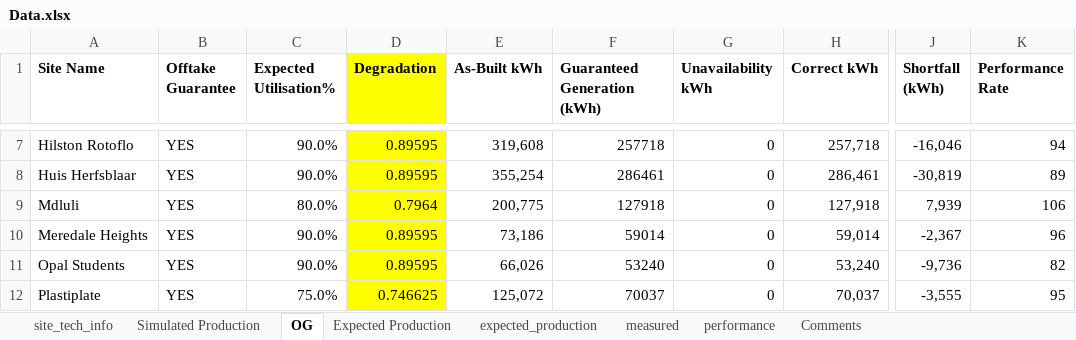
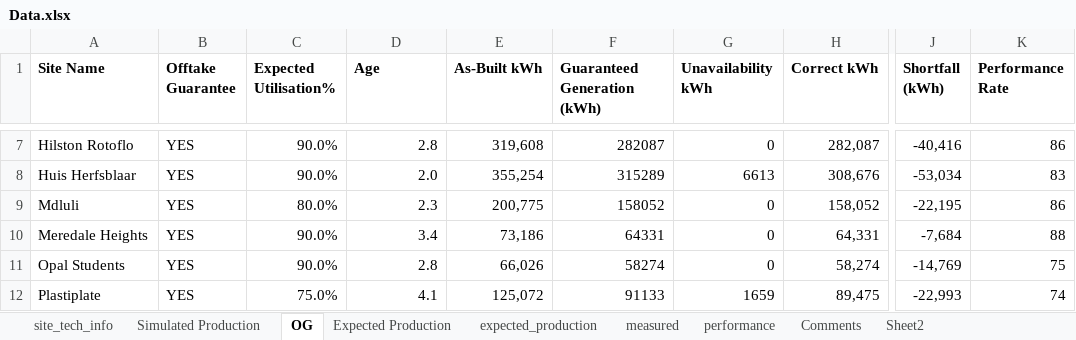
Before and after one commit to MathakgaleMohale/Performance-Review, an Excel workbook: Data.xlsx, sheet OG, drawn as a sheet; only a part is shown, gaps mark what is left out; values as stored, in another font and other column widths than the file's, no borders; table styles not drawn; the diff covers the shown part only; the diff names each change by its address in the sheet, - before the commit and + after, or states it on an @@ line.

```diff
--- a/Data.xlsx (sheet OG)
+++ b/Data.xlsx (sheet OG)
+sheet tab: Sheet2
-D1: Degradation
+D1: Age
-D1:D12 fill: #FFFF00
+D1:D12 fill: none
-D7 (Age): 0.89595
+D7 (Age): 2.8
-F7 (Guaranteed Generation (kWh)): 257718
+F7 (Guaranteed Generation (kWh)): 282087
-H7 (Correct kWh): 257,718
+H7 (Correct kWh): 282,087
-J7 (Shortfall (kWh)): -16,046
+J7 (Shortfall (kWh)): -40,416
-K7 (Performance Rate): 94
+K7 (Performance Rate): 86
-D8 (Age): 0.89595
+D8 (Age): 2.0
-F8 (Guaranteed Generation (kWh)): 286461
+F8 (Guaranteed Generation (kWh)): 315289
-G8 (Unavailability kWh): 0
+G8 (Unavailability kWh): 6613
-H8 (Correct kWh): 286,461
+H8 (Correct kWh): 308,676
-J8 (Shortfall (kWh)): -30,819
+J8 (Shortfall (kWh)): -53,034
-K8 (Performance Rate): 89
+K8 (Performance Rate): 83
-D9 (Age): 0.7964
+D9 (Age): 2.3
-F9 (Guaranteed Generation (kWh)): 127918
+F9 (Guaranteed Generation (kWh)): 158052
-H9 (Correct kWh): 127,918
+H9 (Correct kWh): 158,052
-J9 (Shortfall (kWh)): 7,939
+J9 (Shortfall (kWh)): -22,195
-K9 (Performance Rate): 106
+K9 (Performance Rate): 86
-D10 (Age): 0.89595
+D10 (Age): 3.4
-F10 (Guaranteed Generation (kWh)): 59014
+F10 (Guaranteed Generation (kWh)): 64331
-H10 (Correct kWh): 59,014
+H10 (Correct kWh): 64,331
-J10 (Shortfall (kWh)): -2,367
+J10 (Shortfall (kWh)): -7,684
-K10 (Performance Rate): 96
+K10 (Performance Rate): 88
-D11 (Age): 0.89595
+D11 (Age): 2.8
-F11 (Guaranteed Generation (kWh)): 53240
+F11 (Guaranteed Generation (kWh)): 58274
-H11 (Correct kWh): 53,240
+H11 (Correct kWh): 58,274
-J11 (Shortfall (kWh)): -9,736
+J11 (Shortfall (kWh)): -14,769
-K11 (Performance Rate): 82
+K11 (Performance Rate): 75
-D12 (Age): 0.746625
+D12 (Age): 4.1
-F12 (Guaranteed Generation (kWh)): 70037
+F12 (Guaranteed Generation (kWh)): 91133
-G12 (Unavailability kWh): 0
+G12 (Unavailability kWh): 1659
-H12 (Correct kWh): 70,037
+H12 (Correct kWh): 89,475
-J12 (Shortfall (kWh)): -3,555
+J12 (Shortfall (kWh)): -22,993
-K12 (Performance Rate): 95
+K12 (Performance Rate): 74
```
Also changed, not shown: 97 edited cells and cell formats elsewhere in this sheet, sheet site_tech_info, formulas that keep their value, hidden cells, charts or pictures, 4 other files.
